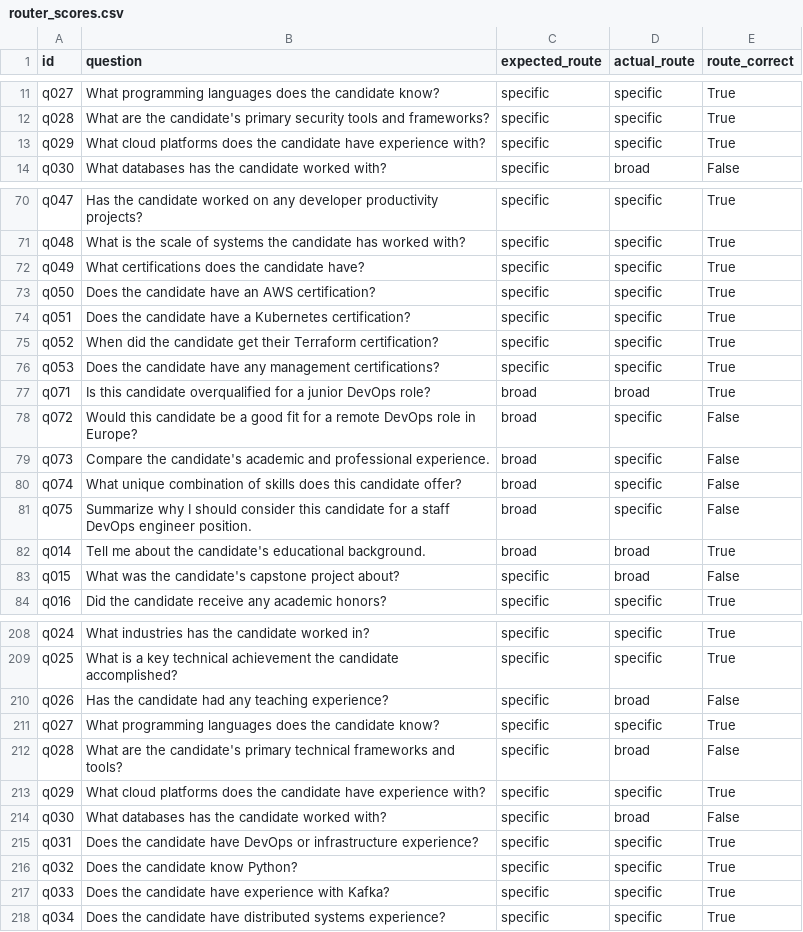
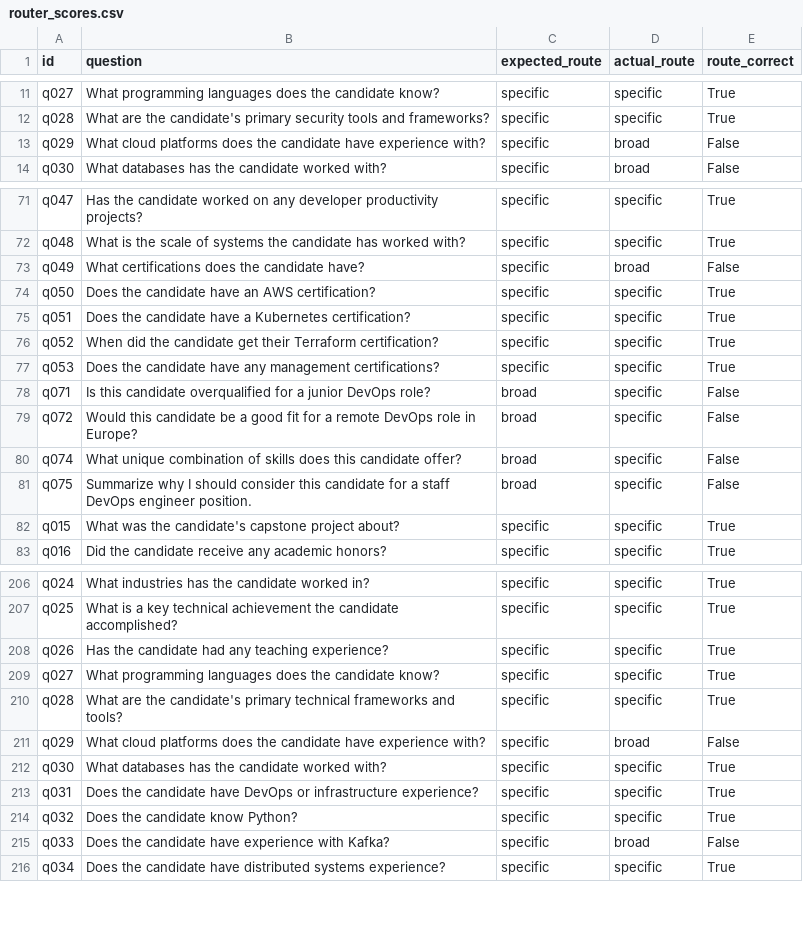
Before and after one commit to OfirOhan/ai-candidate-agent, a CSV file: evaluation/reports/router_scores.csv, drawn as a sheet; only a part is shown, gaps mark what is left out; the diff covers the shown part only.

```diff
--- a/evaluation/reports/router_scores.csv
+++ b/evaluation/reports/router_scores.csv
@@ -12,3 +12,3 @@ q027,What programming languages does the candidate know?,specific,specific,True
 q028,What are the candidate's primary security tools and frameworks?,specific,specific,True
-q029,What cloud platforms does the candidate have experience with?,specific,specific,True
+q029,What cloud platforms does the candidate have experience with?,specific,broad,False
 q030,What databases has the candidate worked with?,specific,broad,False
@@ -71,3 +72,3 @@ q047,Has the candidate worked on any developer productivity projects?,specific,s
 q048,What is the scale of systems the candidate has worked with?,specific,specific,True
-q049,What certifications does the candidate have?,specific,specific,True
+q049,What certifications does the candidate have?,specific,broad,False
 q050,Does the candidate have an AWS certification?,specific,specific,True
@@ -76,9 +77,7 @@ q052,When did the candidate get their Terraform certification?,specific,specific
 q053,Does the candidate have any management certifications?,specific,specific,True
-q071,Is this candidate overqualified for a junior DevOps role?,broad,broad,True
+q071,Is this candidate overqualified for a junior DevOps role?,broad,specific,False
 q072,Would this candidate be a good fit for a remote DevOps role in Europe?,broad,specific,False
-q073,Compare the candidate's academic and professional experience.,broad,specific,False
 q074,What unique combination of skills does this candidate offer?,broad,specific,False
 q075,Summarize why I should consider this candidate for a staff DevOps engineer position.,broad,specific,False
-q014,Tell me about the candidate's educational background.,broad,broad,True
-q015,What was the candidate's capstone project about?,specific,broad,False
+q015,What was the candidate's capstone project about?,specific,specific,True
 q016,Did the candidate receive any academic honors?,specific,specific,True
@@ -209,10 +207,10 @@ q024,What industries has the candidate worked in?,specific,specific,True
 q025,What is a key technical achievement the candidate accomplished?,specific,specific,True
-q026,Has the candidate had any teaching experience?,specific,broad,False
+q026,Has the candidate had any teaching experience?,specific,specific,True
 q027,What programming languages does the candidate know?,specific,specific,True
-q028,What are the candidate's primary technical frameworks and tools?,specific,broad,False
-q029,What cloud platforms does the candidate have experience with?,specific,specific,True
-q030,What databases has the candidate worked with?,specific,broad,False
+q028,What are the candidate's primary technical frameworks and tools?,specific,specific,True
+q029,What cloud platforms does the candidate have experience with?,specific,broad,False
+q030,What databases has the candidate worked with?,specific,specific,True
 q031,Does the candidate have DevOps or infrastructure experience?,specific,specific,True
 q032,Does the candidate know Python?,specific,specific,True
-q033,Does the candidate have experience with Kafka?,specific,specific,True
+q033,Does the candidate have experience with Kafka?,specific,broad,False
 q034,Does the candidate have distributed systems experience?,specific,specific,True
```
Also changed, not shown: 6 added rows, 6 removed rows, 2 moved rows and 32 edited cells elsewhere in this file, evaluation/reports/geval_scores.csv, evaluation/reports/refusal_scores.csv, 8 other files.
